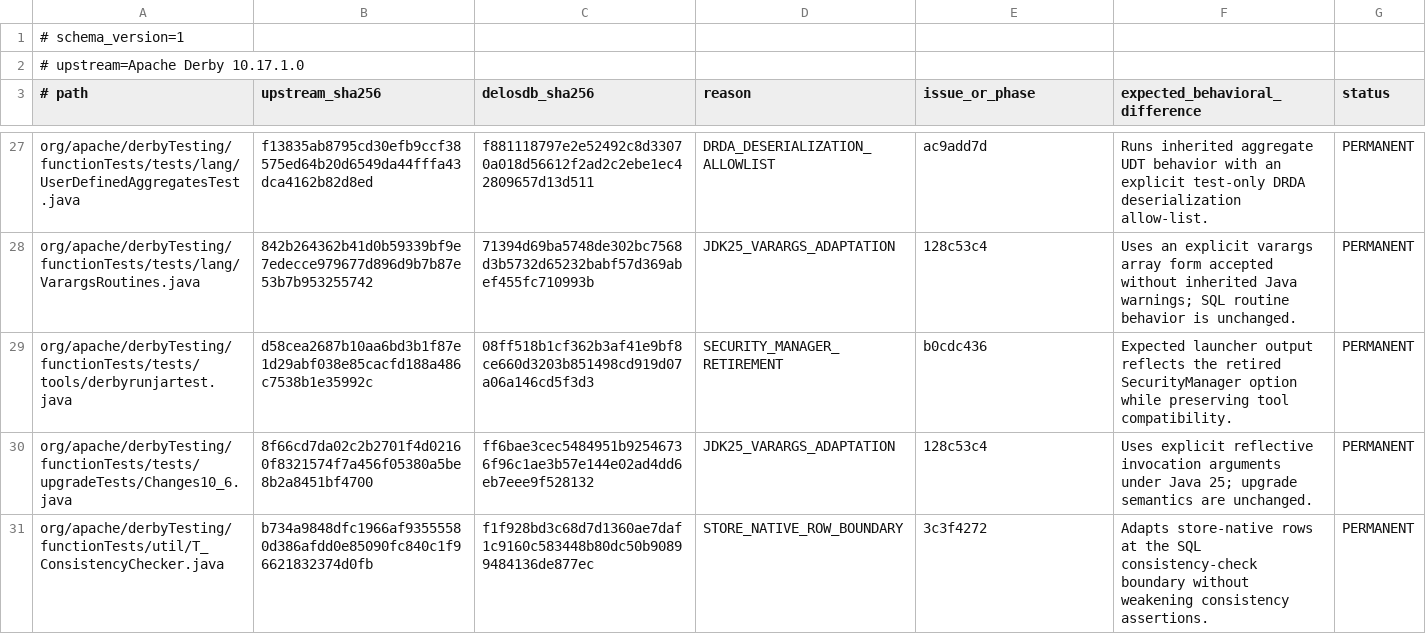
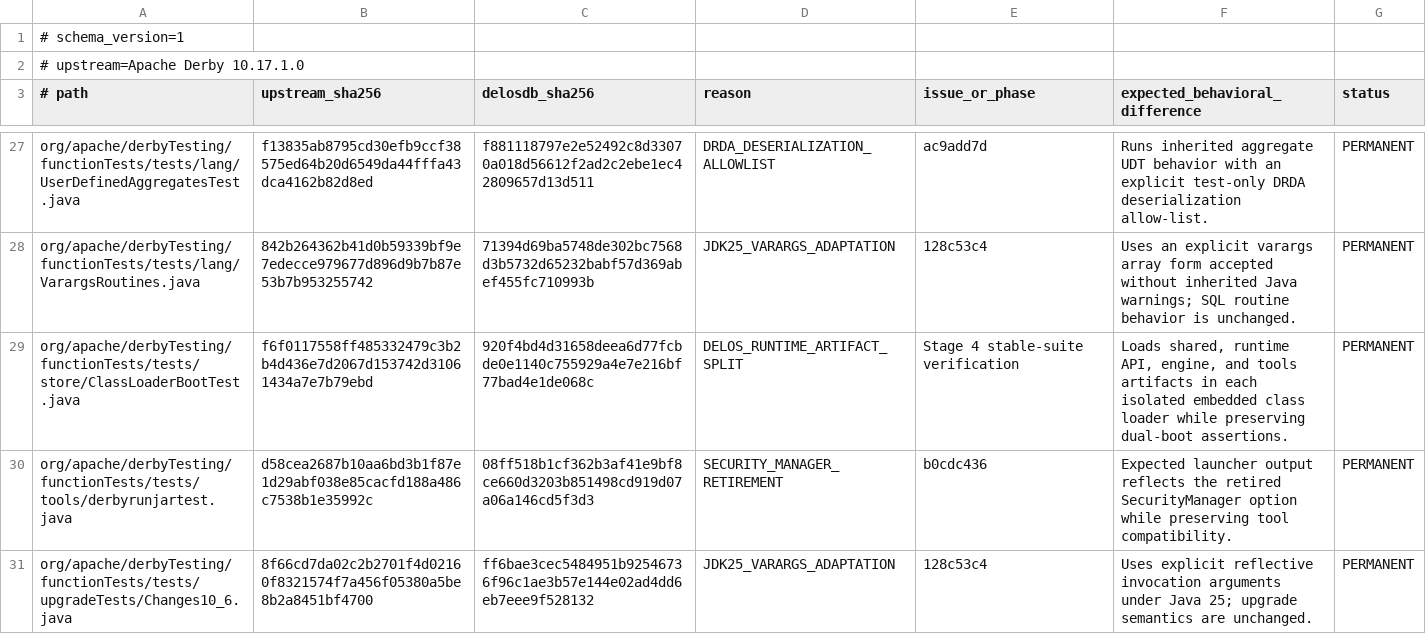
Before and after one commit to ggeorg/delosdb, a TSV file: gradle/testing/derby-test-adaptations.tsv, drawn as a sheet; only a part is shown, gaps mark what is left out; the shorter side is filled out with more unchanged rows.

Commit message:
Load the complete DelosDB runtime in classloader boot tests

```diff
--- a/gradle/testing/derby-test-adaptations.tsv
+++ b/gradle/testing/derby-test-adaptations.tsv
@@ -28,2 +28,3 @@ org/apache/derbyTesting/functionTests/tests/lang/UserDefinedAggregatesTest.java
 org/apache/derbyTesting/functionTests/tests/lang/VarargsRoutines.java	842b264362b41d0b59339bf9e7edecce979677d896d9b7b87e53b7b953255742	71394d69ba5748de302bc7568d3b5732d65232babf57d369abef455fc710993b	JDK25_VARARGS_ADAPTATION	128c53c4	Uses an explicit varargs array form accepted without inherited Java warnings; SQL routine behavior is unchanged.	PERMANENT
+org/apache/derbyTesting/functionTests/tests/store/ClassLoaderBootTest.java	f6f0117558ff485332479c3b2b4d436e7d2067d153742d31061434a7e7b79ebd	920f4bd4d31658deea6d77fcbde0e1140c755929a4e7e216bf77bad4e1de068c	DELOS_RUNTIME_ARTIFACT_SPLIT	Stage 4 stable-suite verification	Loads shared, runtime API, engine, and tools artifacts in each isolated embedded class loader while preserving dual-boot assertions.	PERMANENT
 org/apache/derbyTesting/functionTests/tests/tools/derbyrunjartest.java	d58cea2687b10aa6bd3b1f87e1d29abf038e85cacfd188a486c7538b1e35992c	08ff518b1cf362b3af41e9bf8ce660d3203b851498cd919d07a06a146cd5f3d3	SECURITY_MANAGER_RETIREMENT	b0cdc436	Expected launcher output reflects the retired SecurityManager option while preserving tool compatibility.	PERMANENT
```
Also changed, not shown: 2 other files.
